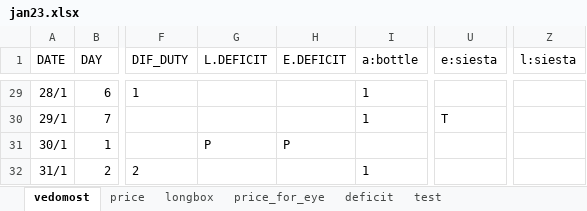
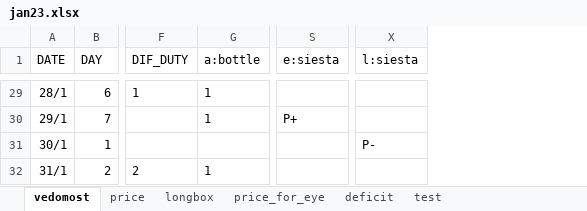
Before and after one commit to EgorVjalkov/study_to_live, an Excel workbook: months/jan23/jan23.xlsx, sheet vedomost, drawn as a sheet; only a part is shown, gaps mark what is left out; values as stored, in another font and other column widths than the file's, no borders; removed rows and columns are numbered as before the commit, all else as after; the diff covers the shown part only; the diff names each change by its address in the sheet, - before the commit and + after, or states it on an @@ line.

```diff
--- a/months/jan23/jan23.xlsx (sheet vedomost)
+++ b/months/jan23/jan23.xlsx (sheet vedomost)
-column G (L.DEFICIT), row 31: P
-column H (E.DEFICIT), row 31: P
-S30 (e:siesta): T
+S30 (e:siesta): P+
-X31 (l:siesta): (empty)
+X31 (l:siesta): P-
```
Also changed, not shown: 29 edited cells elsewhere in this sheet, sheet price, 3 other files.
